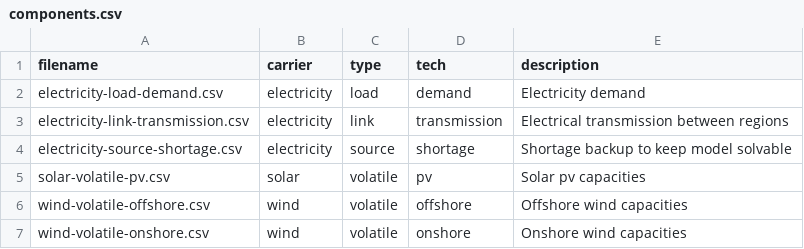
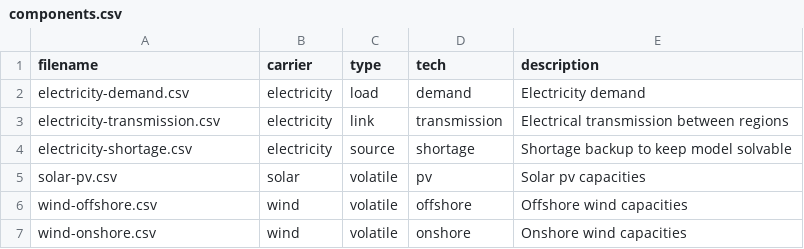
Before and after one commit to modex-flexmex/oemof-flexmex, a CSV file: oemoflex/model_structure/components.csv, drawn as a sheet.

```diff
--- a/oemoflex/model_structure/components.csv
+++ b/oemoflex/model_structure/components.csv
@@ -1,7 +1,7 @@
 filename,carrier,type,tech,description
-electricity-load-demand.csv,electricity,load,demand,Electricity demand
-electricity-link-transmission.csv,electricity,link,transmission,Electrical transmission between regions
-electricity-source-shortage.csv,electricity,source,shortage,Shortage backup to keep model solvable
-solar-volatile-pv.csv,solar,volatile,pv,Solar pv capacities
-wind-volatile-offshore.csv,wind,volatile,offshore,Offshore wind capacities
-wind-volatile-onshore.csv,wind,volatile,onshore,Onshore wind capacities
+electricity-demand.csv,electricity,load,demand,Electricity demand
+electricity-transmission.csv,electricity,link,transmission,Electrical transmission between regions
+electricity-shortage.csv,electricity,source,shortage,Shortage backup to keep model solvable
+solar-pv.csv,solar,volatile,pv,Solar pv capacities
+wind-offshore.csv,wind,volatile,offshore,Offshore wind capacities
+wind-onshore.csv,wind,volatile,onshore,Onshore wind capacities
```
Also changed, not shown: oemoflex/model_structure/component_attrs/electricity-load.csv, oemoflex/model_structure/component_attrs/solar-pv.csv, 8 other files.
